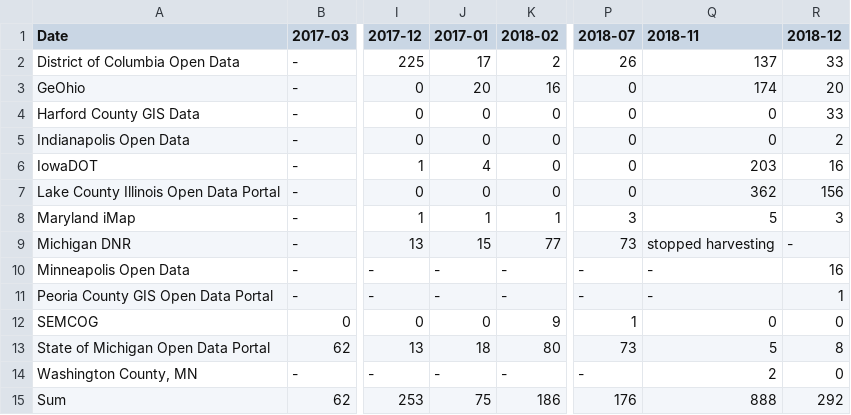
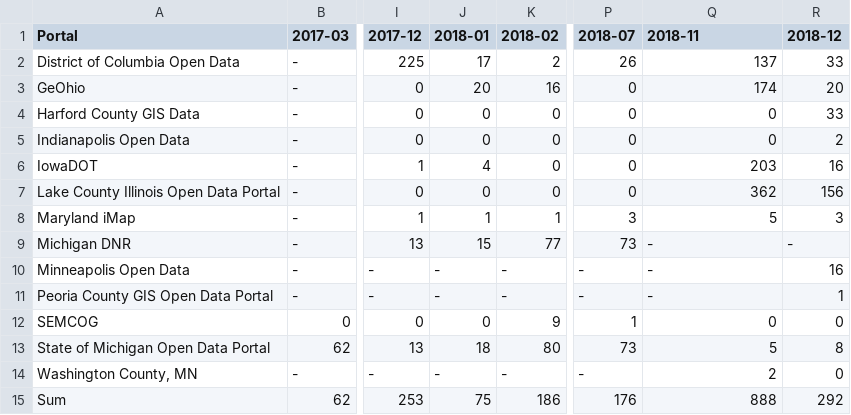
Before and after one commit to geobtaa-archive/geobtaa-archive.github.io, a CSV file: src/tables/deleted-arcgis-change-2018.csv, drawn as a sheet; only a part is shown, gaps mark what is left out; the diff names each change by its address in the sheet, - before the commit and + after, or states it on an @@ line.

```diff
--- a/src/tables/deleted-arcgis-change-2018.csv
+++ b/src/tables/deleted-arcgis-change-2018.csv
-A1: Date
+A1: Portal
-J1: 2017-01
+J1: 2018-01
-Q9 (2018-11): stopped harvesting
+Q9 (2018-11): -
```
Also changed, not shown: src/tables/added-arcgis-change-2018.csv, 37 other files.
